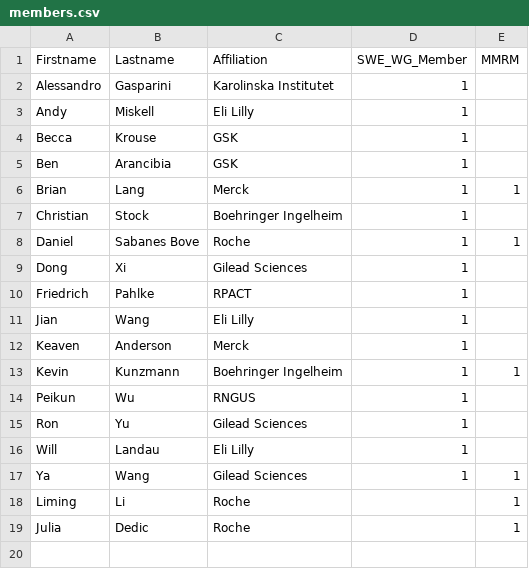
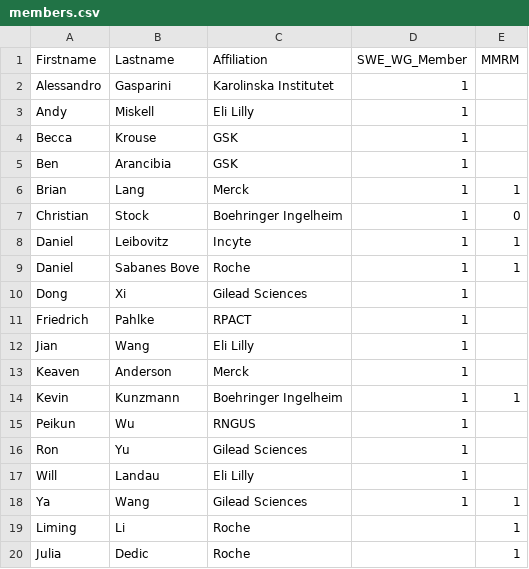
Before and after one commit to openstatsware/website, a CSV file: data/members.csv, drawn as a sheet.

Commit message:
Update data/members.csv
Co-authored-by: Daniel Sabanes Bove <danielinteractive@users.noreply.github.com>

```diff
--- a/data/members.csv
+++ b/data/members.csv
@@ -6,3 +6,4 @@ Ben,Arancibia,GSK,1,
 Brian,Lang,Merck,1,1
-Christian,Stock,Boehringer Ingelheim,1,
+Christian,Stock,Boehringer Ingelheim,1,0
+Daniel,Leibovitz,Incyte,1,1
 Daniel,Sabanes Bove,Roche,1,1
```
